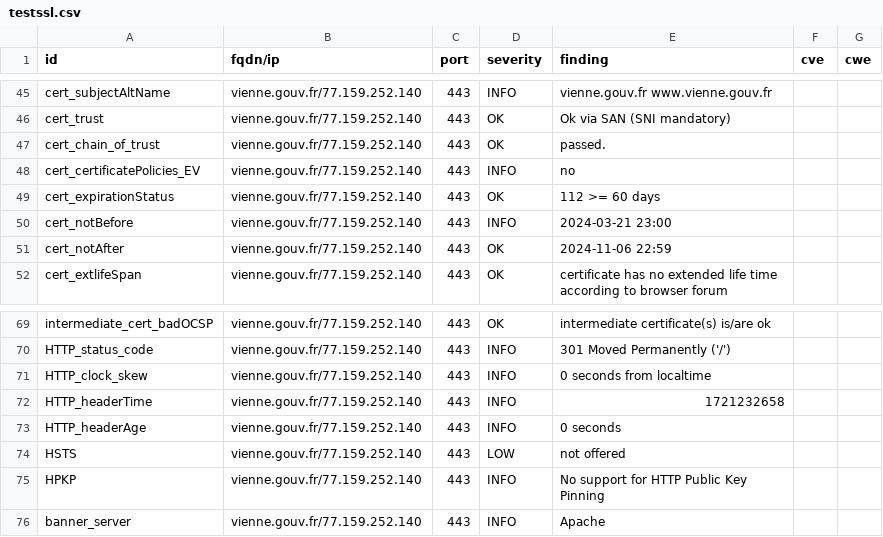
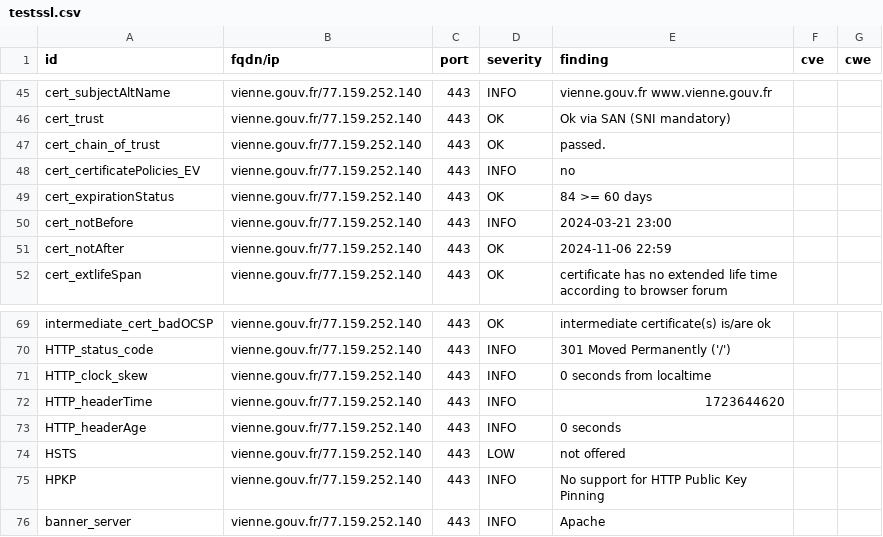
Before and after one commit to GKO-org/dashlordPrd10, a CSV file: results/aHR0cHM6Ly92aWVubmUuZ291di5mcg==/testssl.csv, drawn as a sheet; only a part is shown, gaps mark what is left out.

```diff
--- a/results/aHR0cHM6Ly92aWVubmUuZ291di5mcg==/testssl.csv
+++ b/results/aHR0cHM6Ly92aWVubmUuZ291di5mcg==/testssl.csv
@@ -48,3 +48,3 @@
 "cert_certificatePolicies_EV","vienne.gouv.fr/77.159.252.140","443","INFO","no","",""
-"cert_expirationStatus","vienne.gouv.fr/77.159.252.140","443","OK","112 >= 60 days","",""
+"cert_expirationStatus","vienne.gouv.fr/77.159.252.140","443","OK","84 >= 60 days","",""
 "cert_notBefore","vienne.gouv.fr/77.159.252.140","443","INFO","2024-03-21 23:00","",""
@@ -71,3 +71,3 @@
 "HTTP_clock_skew","vienne.gouv.fr/77.159.252.140","443","INFO","0 seconds from localtime","",""
-"HTTP_headerTime","vienne.gouv.fr/77.159.252.140","443","INFO","1721232658","",""
+"HTTP_headerTime","vienne.gouv.fr/77.159.252.140","443","INFO","1723644620","",""
 "HTTP_headerAge","vienne.gouv.fr/77.159.252.140","443","INFO","0 seconds","",""
```
Also changed, not shown: 10 other files.
